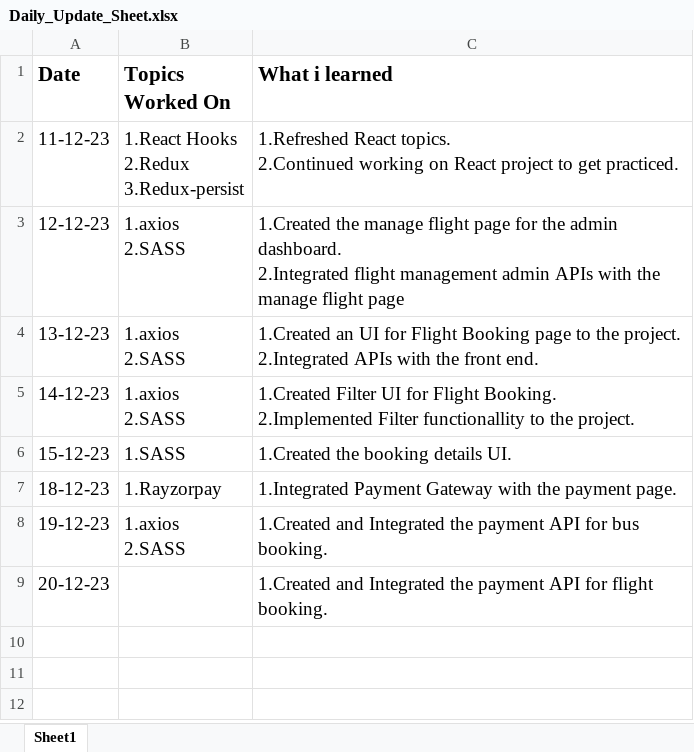
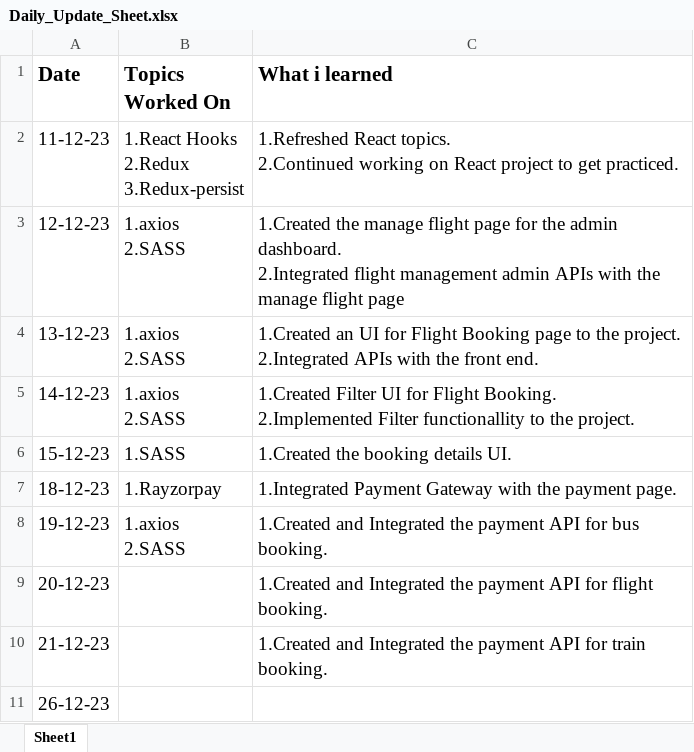
Before and after one commit to Sakthivel1122/Divum-Internship-Training, an Excel workbook: Daily_Update_Excel_Sheet/Daily_Update_Sheet.xlsx, sheet Sheet1, drawn as a sheet; values as stored, in another font and other column widths than the file's, no borders; the diff names each change by its address in the sheet, - before the commit and + after, or states it on an @@ line.

```diff
--- a/Daily_Update_Excel_Sheet/Daily_Update_Sheet.xlsx (sheet Sheet1)
+++ b/Daily_Update_Excel_Sheet/Daily_Update_Sheet.xlsx (sheet Sheet1)
+row 10: 21-12-23 |  | 1.Created and Integrated the payment API for train booking.
+row 11: 26-12-23
```
Also changed, not shown: 27 other files.
